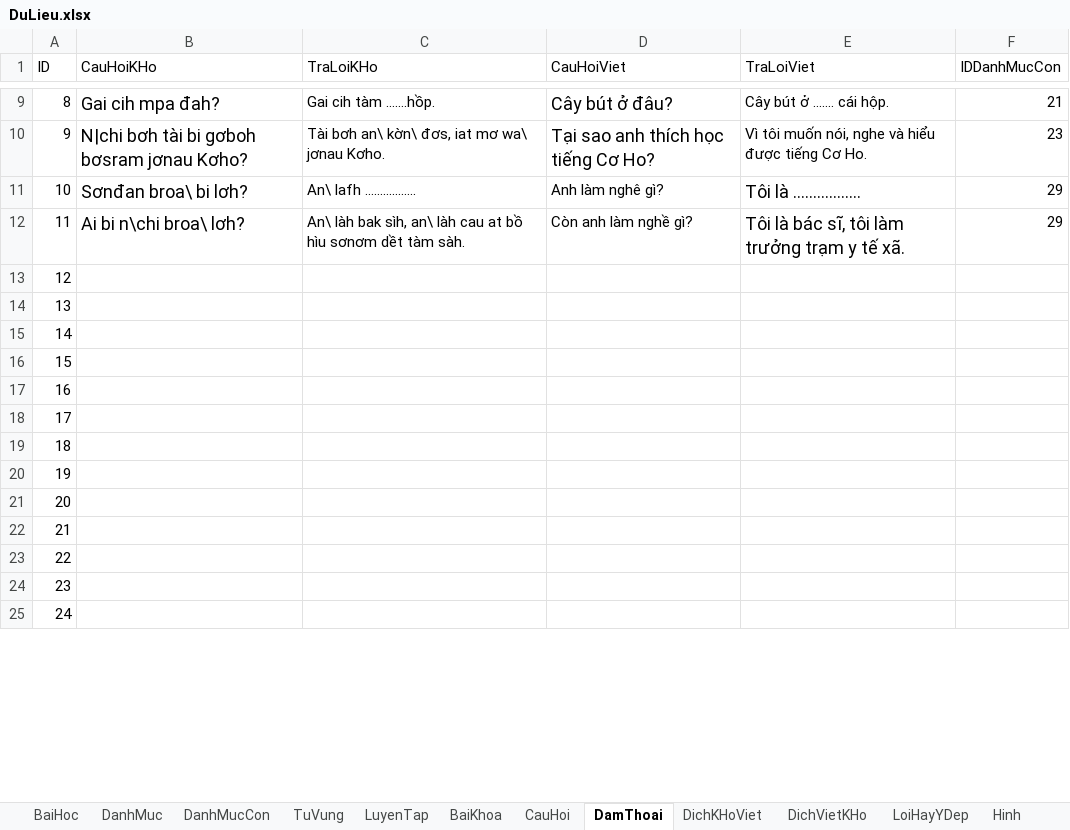
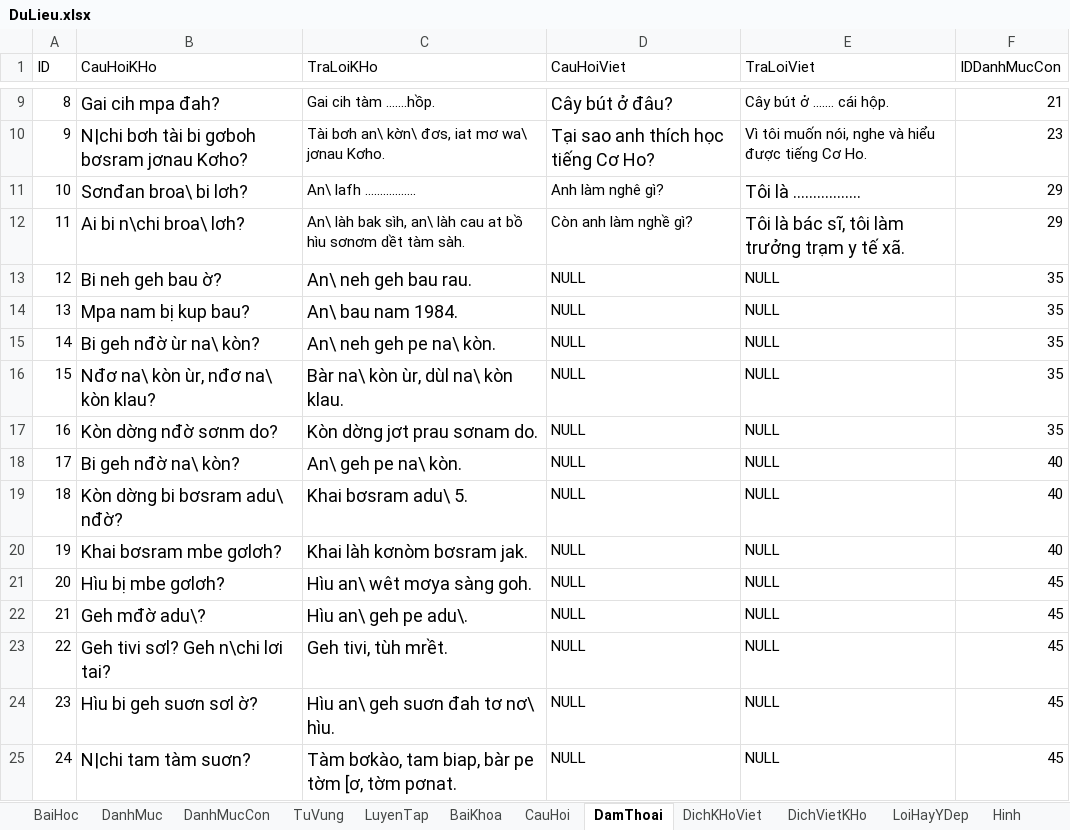
Before and after one commit to khanhvinhit/Do-An, an Excel workbook: THESIS/DuLieu.xlsx, sheet DamThoai, drawn as a sheet; only a part is shown, gaps mark what is left out; values as stored, in another font and other column widths than the file's, no borders; the diff covers the shown part only; the diff names each change by its address in the sheet, - before the commit and + after, or states it on an @@ line.

```diff
--- a/THESIS/DuLieu.xlsx (sheet DamThoai)
+++ b/THESIS/DuLieu.xlsx (sheet DamThoai)
-B13 (CauHoiKHo): (empty)
+B13 (CauHoiKHo): Bi neh geh bau ờ?
-C13 (TraLoiKHo): (empty)
+C13 (TraLoiKHo): An\ neh geh bau rau.
-D13:D25 (CauHoiViet): (empty)
+D13:D25 (CauHoiViet): NULL
-E13:E25 (TraLoiViet): (empty)
+E13:E25 (TraLoiViet): NULL
-F13:F17 (IDDanhMucCon): (empty)
+F13:F17 (IDDanhMucCon): 35
-B14 (CauHoiKHo): (empty)
+B14 (CauHoiKHo): Mpa nam bị kup bau?
-C14 (TraLoiKHo): (empty)
+C14 (TraLoiKHo): An\ bau nam 1984.
-B15 (CauHoiKHo): (empty)
+B15 (CauHoiKHo): Bi geh nđờ ùr na\ kòn?
-C15 (TraLoiKHo): (empty)
+C15 (TraLoiKHo): An\ neh geh pe na\ kòn.
-B16 (CauHoiKHo): (empty)
+B16 (CauHoiKHo): Nđơ na\ kòn ùr, nđơ na\ kòn klau?
-C16 (TraLoiKHo): (empty)
+C16 (TraLoiKHo): Bàr na\ kòn ùr, dùl na\ kòn klau.
-B17 (CauHoiKHo): (empty)
+B17 (CauHoiKHo): Kòn dờng nđờ sơnm do?
-C17 (TraLoiKHo): (empty)
+C17 (TraLoiKHo): Kòn dờng jơt prau sơnam do.
-B18 (CauHoiKHo): (empty)
+B18 (CauHoiKHo): Bi geh nđờ na\ kòn?
-C18 (TraLoiKHo): (empty)
+C18 (TraLoiKHo): An\ geh pe na\ kòn.
-F18:F20 (IDDanhMucCon): (empty)
+F18:F20 (IDDanhMucCon): 40
-B19 (CauHoiKHo): (empty)
+B19 (CauHoiKHo): Kòn dờng bi bơsram adu\ nđờ?
-C19 (TraLoiKHo): (empty)
+C19 (TraLoiKHo): Khai bơsram adu\ 5.
-B20 (CauHoiKHo): (empty)
+B20 (CauHoiKHo): Khai bơsram mbe gơlơh?
-C20 (TraLoiKHo): (empty)
+C20 (TraLoiKHo): Khai làh kơnòm bơsram jak.
-B21 (CauHoiKHo): (empty)
+B21 (CauHoiKHo): Hìu bị mbe gơlơh?
-C21 (TraLoiKHo): (empty)
+C21 (TraLoiKHo): Hìu an\ wêt mơya sàng goh.
-F21:F25 (IDDanhMucCon): (empty)
+F21:F25 (IDDanhMucCon): 45
-B22 (CauHoiKHo): (empty)
+B22 (CauHoiKHo): Geh mđờ adu\?
-C22 (TraLoiKHo): (empty)
+C22 (TraLoiKHo): Hìu an\ geh pe adu\.
-B23 (CauHoiKHo): (empty)
+B23 (CauHoiKHo): Geh tivi sơl? Geh n\chi lơi tai?
-C23 (TraLoiKHo): (empty)
+C23 (TraLoiKHo): Geh tivi, tùh mrềt.
-B24 (CauHoiKHo): (empty)
+B24 (CauHoiKHo): Hìu bi geh suơn sơl ờ?
-C24 (TraLoiKHo): (empty)
+C24 (TraLoiKHo): Hìu an\ geh suơn đah tơ nơ\ hìu.
-B25 (CauHoiKHo): (empty)
+B25 (CauHoiKHo): N|chi tam tàm suơn?
-C25 (TraLoiKHo): (empty)
+C25 (TraLoiKHo): Tàm bơkào, tam biap, bàr pe tờm [ơ, tờm pơnat.
```
Also changed, not shown: 160 edited cells elsewhere in this sheet, sheet TuVung, sheet BaiKhoa, sheet CauHoi, sheet LuyenTap, sheet DanhMucCon, sheet BaiHoc, 1 other file.
